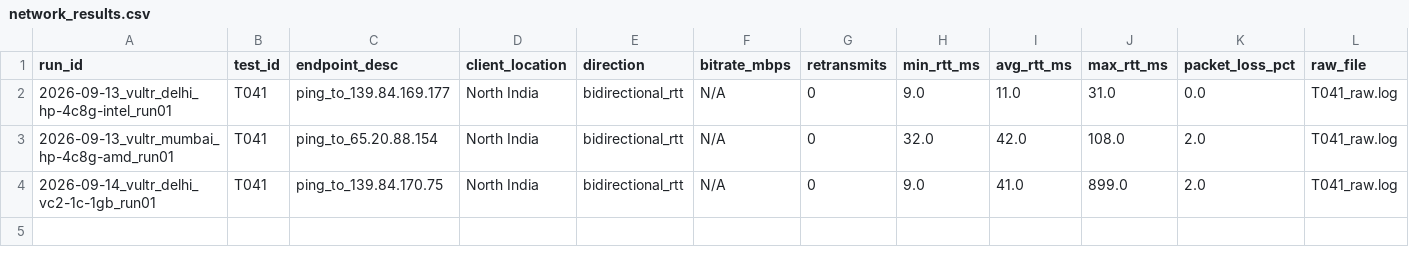
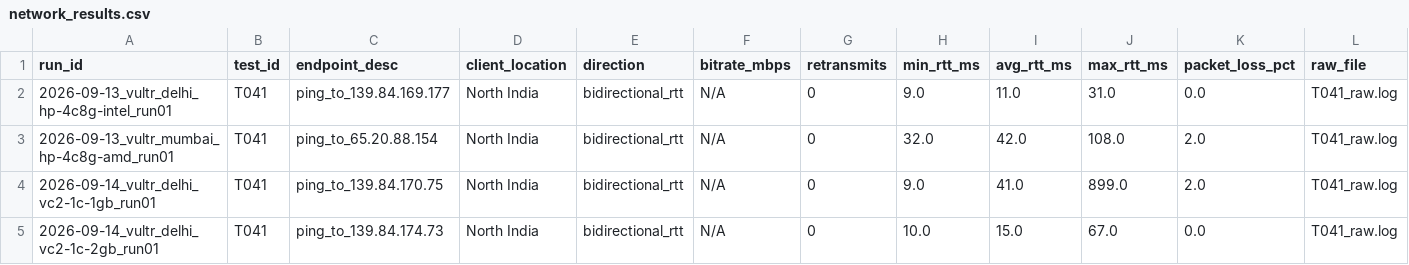
Before and after one commit to jgera/cloudmark, a CSV file: master/network_results.csv, drawn as a sheet.

```diff
--- a/master/network_results.csv
+++ b/master/network_results.csv
@@ -4 +4,2 @@ run_id,test_id,endpoint_desc,client_location,direction,bitrate_mbps,retransmits,
 2026-09-14_vultr_delhi_vc2-1c-1gb_run01,T041,ping_to_139.84.170.75,North India,bidirectional_rtt,N/A,0,9.0,41.0,899.0,2.0,T041_raw.log
+2026-09-14_vultr_delhi_vc2-1c-2gb_run01,T041,ping_to_139.84.174.73,North India,bidirectional_rtt,N/A,0,10.0,15.0,67.0,0.0,T041_raw.log
```
Also changed, not shown: master/cpu_results.csv, master/memory_results.csv, 22 other files.
